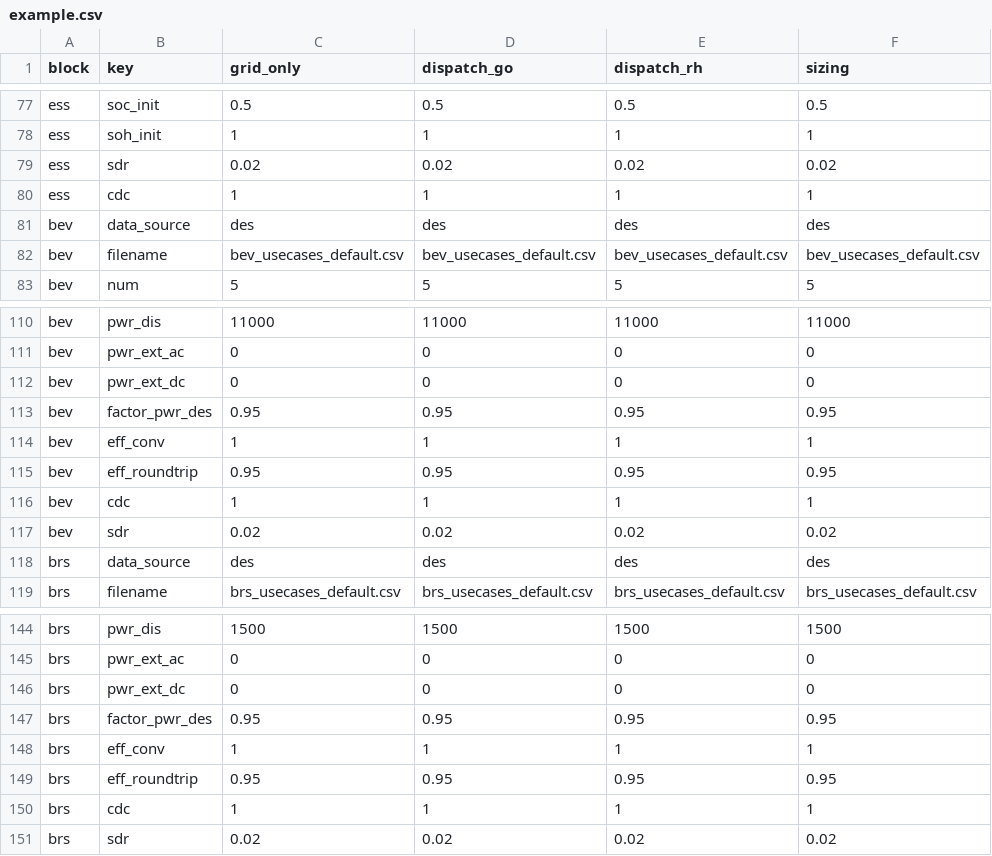
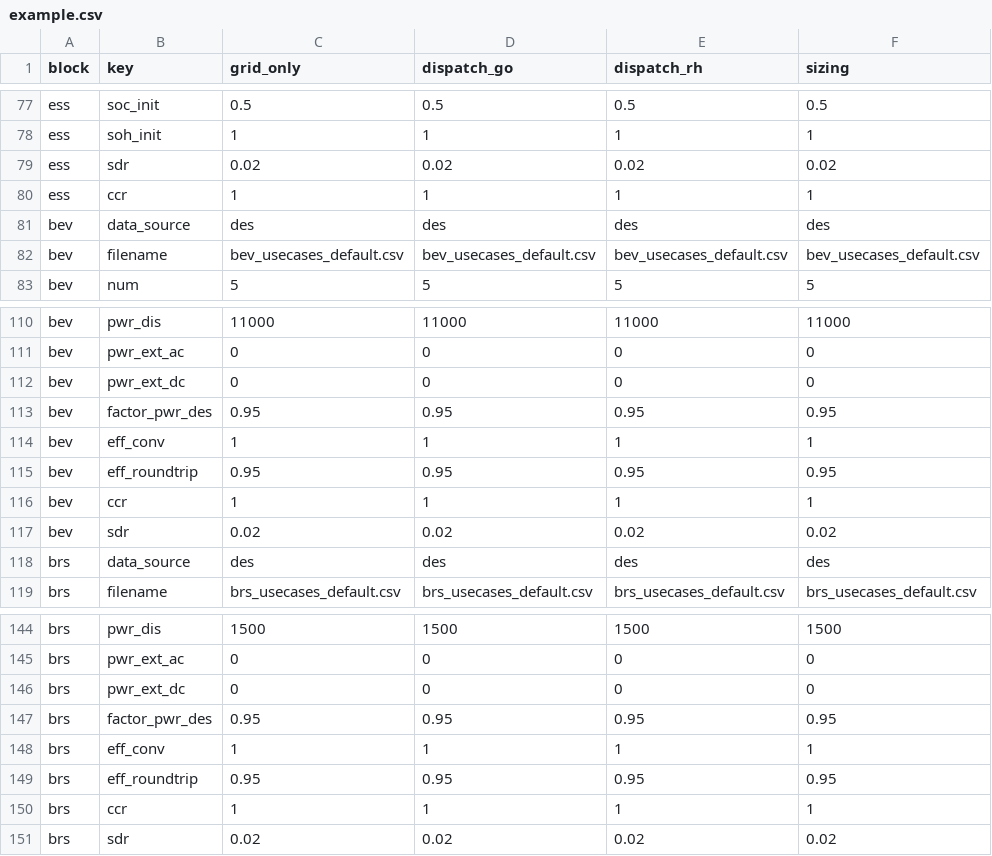
Before and after one commit to TUMFTM/REVOL-E-TION, a CSV file: input/scenarios/example.csv, drawn as a sheet; only a part is shown, gaps mark what is left out; the diff covers the shown part only.

```diff
--- a/input/scenarios/example.csv
+++ b/input/scenarios/example.csv
@@ -79,3 +79,3 @@ ess,soh_init,1,1,1,1
 ess,sdr,0.02,0.02,0.02,0.02
-ess,cdc,1,1,1,1
+ess,ccr,1,1,1,1
 bev,data_source,des,des,des,des
@@ -115,3 +115,3 @@ bev,eff_conv,1,1,1,1
 bev,eff_roundtrip,0.95,0.95,0.95,0.95
-bev,cdc,1,1,1,1
+bev,ccr,1,1,1,1
 bev,sdr,0.02,0.02,0.02,0.02
@@ -149,3 +149,3 @@ brs,eff_conv,1,1,1,1
 brs,eff_roundtrip,0.95,0.95,0.95,0.95
-brs,cdc,1,1,1,1
+brs,ccr,1,1,1,1
 brs,sdr,0.02,0.02,0.02,0.02
```
Also changed, not shown: 5 edited cells elsewhere in this file, 2 other files.
